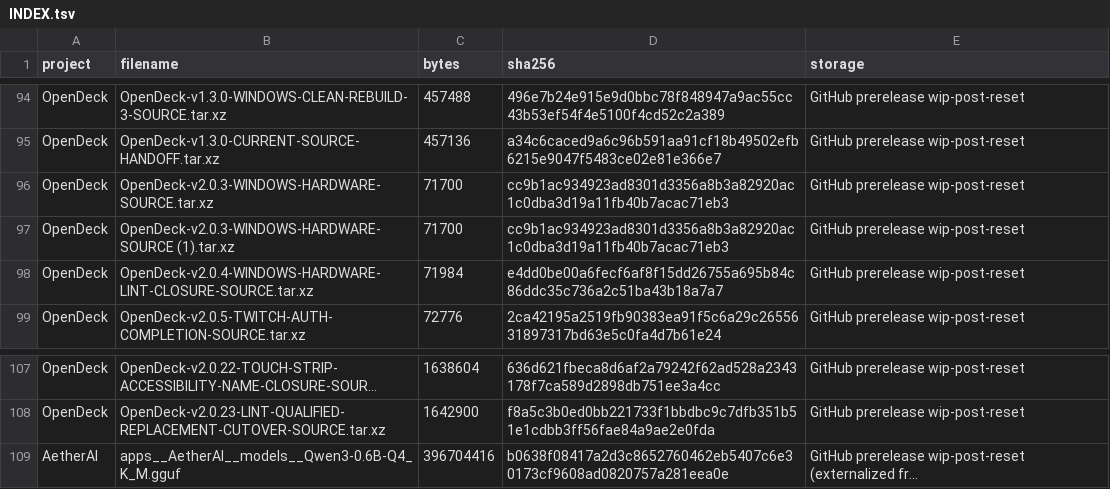
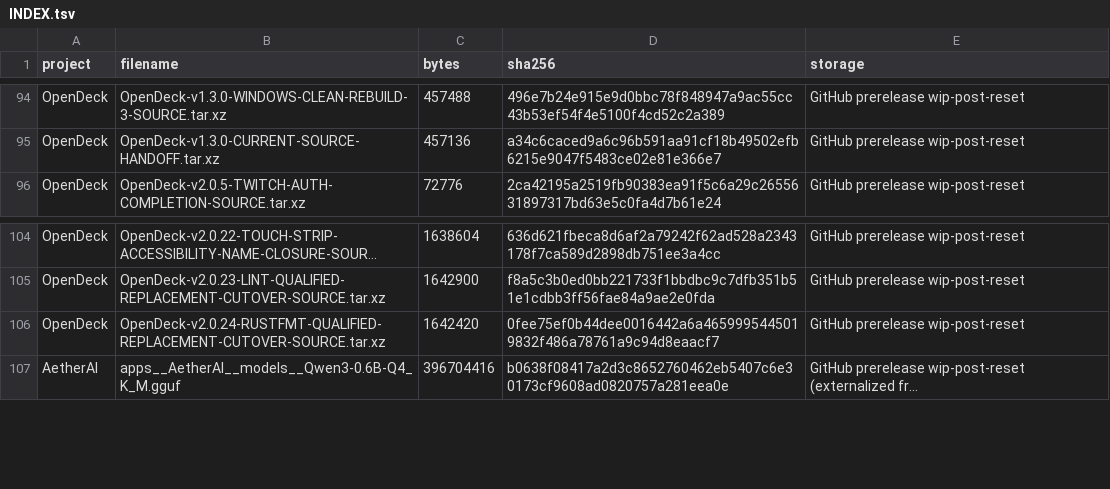
Before and after one commit to pattendnd1-png/AETHERFORGE, a TSV file: artifacts/INDEX.tsv, drawn as a sheet; only a part is shown, gaps mark what is left out; long unchanged cells end in …; removed rows and columns are numbered as before the commit, all else as after; the diff names each change by its address in the sheet, - before the commit and + after, or states it on an @@ line.

```diff
--- a/artifacts/INDEX.tsv
+++ b/artifacts/INDEX.tsv
-row 96: OpenDeck | OpenDeck-v2.0.3-WINDOWS-HARDWARE-SOURCE.tar.xz | 71700 | cc9b1ac934923ad8301d3356a8b3a82920ac1c0dba3d19a11fb40b7acac71eb3 | GitHub prerelease wip-post-reset
-row 97: OpenDeck | OpenDeck-v2.0.3-WINDOWS-HARDWARE-SOURCE (1).tar.xz | 71700 | cc9b1ac934923ad8301d3356a8b3a82920ac1c0dba3d19a11fb40b7acac71eb3 | GitHub prerelease wip-post-reset
-row 98: OpenDeck | OpenDeck-v2.0.4-WINDOWS-HARDWARE-LINT-CLOSURE-SOURCE.tar.xz | 71984 | e4dd0be00a6fecf6af8f15dd26755a695b84c86ddc35c736a2c51ba43b18a7a7 | GitHub prerelease wip-post-reset
+row 106: OpenDeck | OpenDeck-v2.0.24-RUSTFMT-QUALIFIED-REPLACEMENT-CUTOVER-SOURCE.tar.xz | 1642420 | 0fee75ef0b44dee0016442a6a4659995445019832f486a78761a9c94d8eaacf7 | GitHub prerelease wip-post-reset
```
Also changed, not shown: os/overlay/home__benji__.config__aetherforge/postreset-source-map.tsv, 54 other files.
